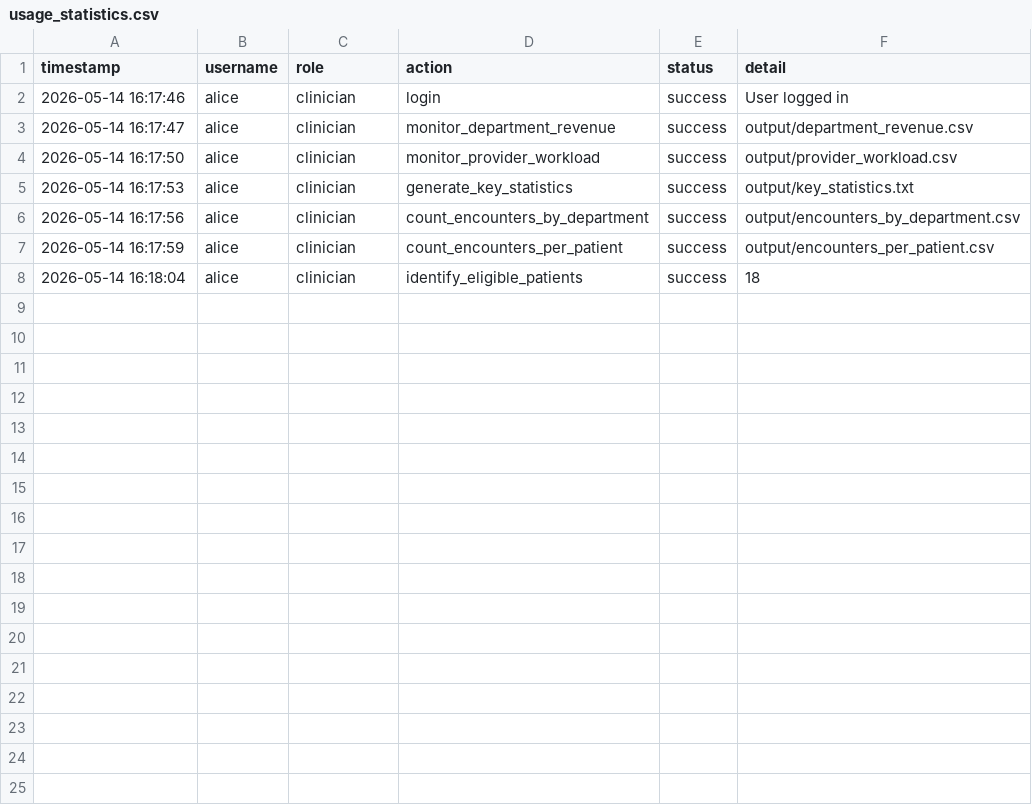
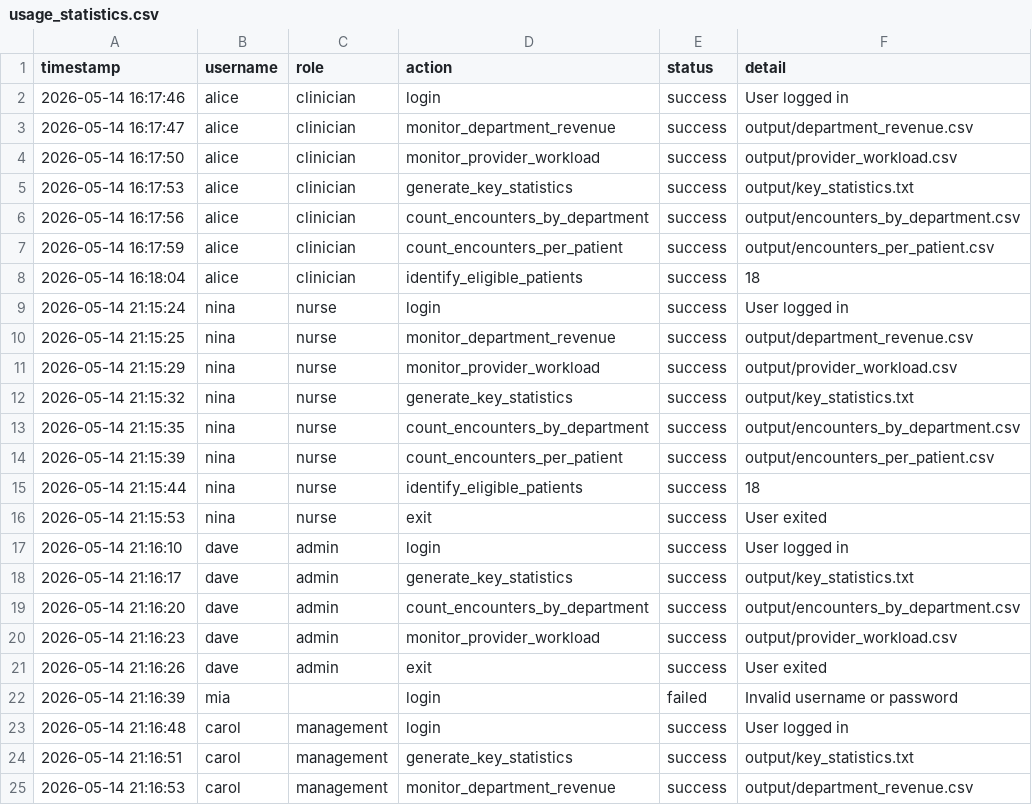
Before and after one commit to anisha150213/Healthcare-data-warehouse, a CSV file: output/usage_statistics.csv, drawn as a sheet; the diff names each change by its address in the sheet, - before the commit and + after, or states it on an @@ line.

```diff
--- a/output/usage_statistics.csv
+++ b/output/usage_statistics.csv
+row 9: 2026-05-14 21:15:24 | nina | nurse | login | success | User logged in
+row 10: 2026-05-14 21:15:25 | nina | nurse | monitor_department_revenue | success | output/department_revenue.csv
+row 11: 2026-05-14 21:15:29 | nina | nurse | monitor_provider_workload | success | output/provider_workload.csv
+row 12: 2026-05-14 21:15:32 | nina | nurse | generate_key_statistics | success | output/key_statistics.txt
+row 13: 2026-05-14 21:15:35 | nina | nurse | count_encounters_by_department | success | output/encounters_by_department.csv
+row 14: 2026-05-14 21:15:39 | nina | nurse | count_encounters_per_patient | success | output/encounters_per_patient.csv
+row 15: 2026-05-14 21:15:44 | nina | nurse | identify_eligible_patients | success | 18
+row 16: 2026-05-14 21:15:53 | nina | nurse | exit | success | User exited
+row 17: 2026-05-14 21:16:10 | dave | admin | login | success | User logged in
+row 18: 2026-05-14 21:16:17 | dave | admin | generate_key_statistics | success | output/key_statistics.txt
+row 19: 2026-05-14 21:16:20 | dave | admin | count_encounters_by_department | success | output/encounters_by_department.csv
+row 20: 2026-05-14 21:16:23 | dave | admin | monitor_provider_workload | success | output/provider_workload.csv
+row 21: 2026-05-14 21:16:26 | dave | admin | exit | success | User exited
+row 22: 2026-05-14 21:16:39 | mia |  | login | failed | Invalid username or password
+row 23: 2026-05-14 21:16:48 | carol | management | login | success | User logged in
+row 24: 2026-05-14 21:16:51 | carol | management | generate_key_statistics | success | output/key_statistics.txt
+row 25: 2026-05-14 21:16:53 | carol | management | monitor_department_revenue | success | output/department_revenue.csv
```
Also changed, not shown: 7 other files.
